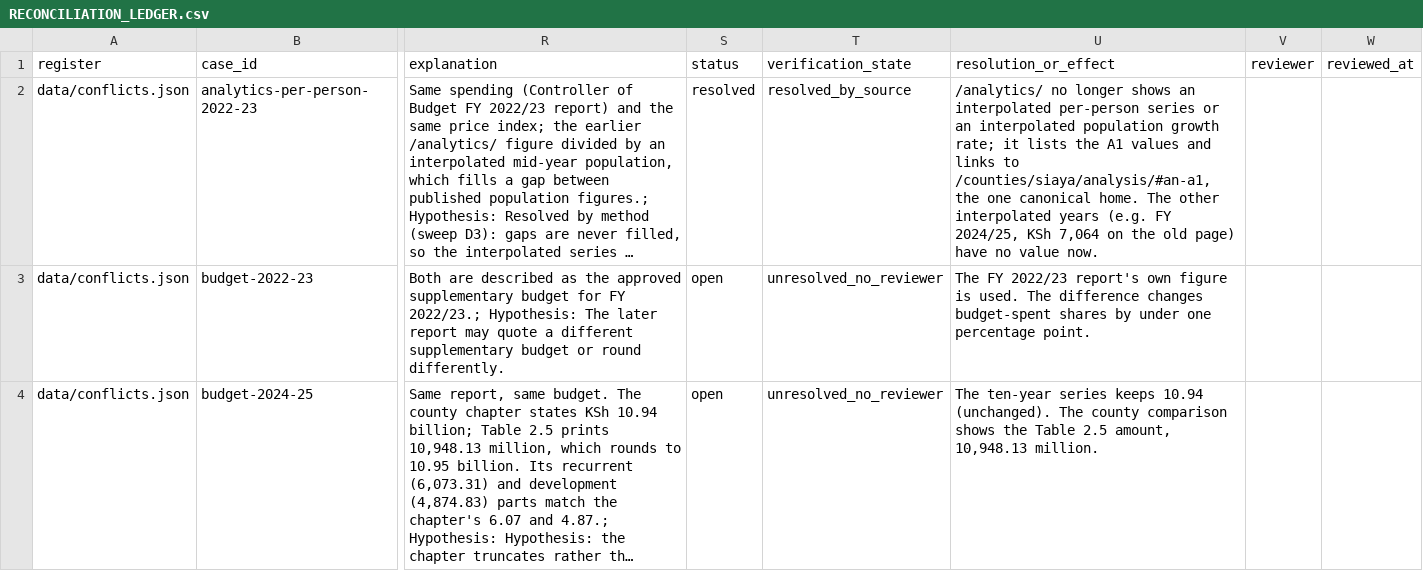
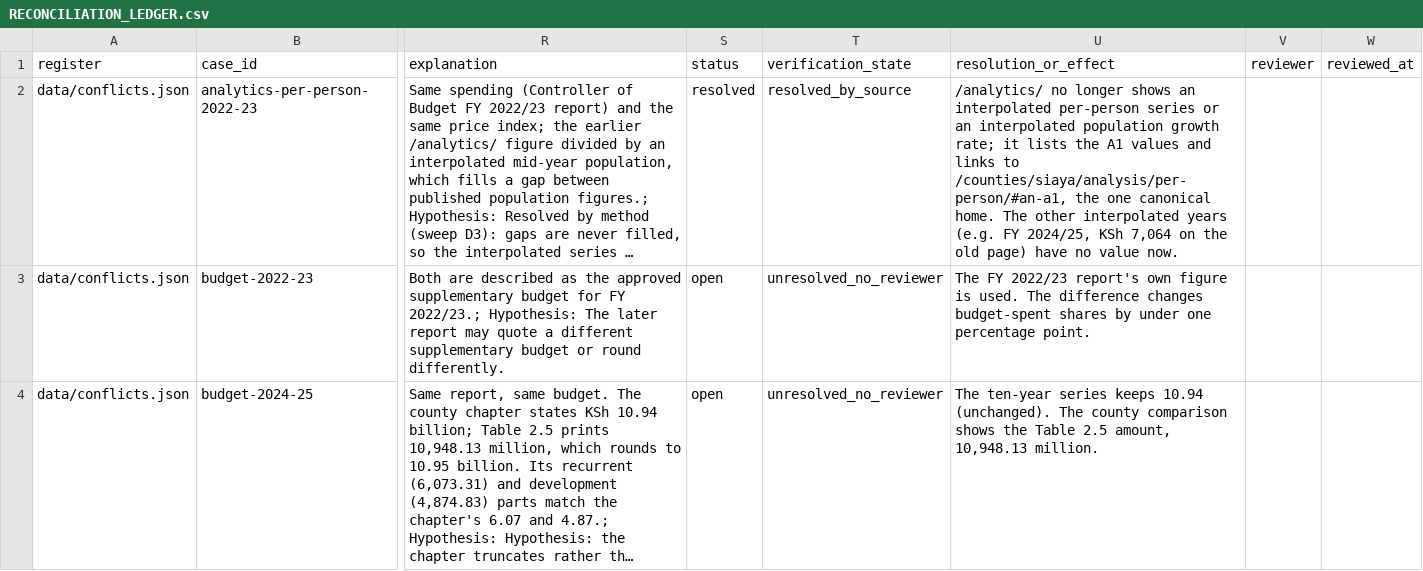
Before and after one commit to PapaDanico/Takwimu, a CSV file: docs/research/RECONCILIATION_LEDGER.csv, drawn as a sheet; only a part is shown, gaps mark what is left out; long unchanged cells end in …; the diff covers the shown part only; the diff names each change by its address in the sheet, - before the commit and + after, or states it on an @@ line.

```diff
--- a/docs/research/RECONCILIATION_LEDGER.csv
+++ b/docs/research/RECONCILIATION_LEDGER.csv
-U2 (resolution_or_effect): …links to /counties/siaya/analysis/#an-a1, the one…
+U2 (resolution_or_effect): …links to /counties/siaya/analysis/per-person/#an-a1, the one…
```
Also changed, not shown: 1 edited cell elsewhere in this file, 43 other files.
